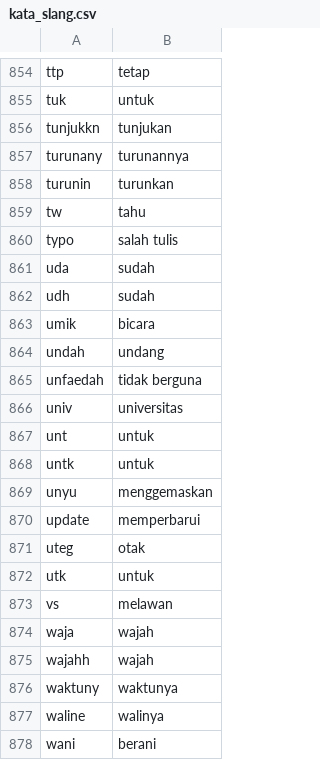
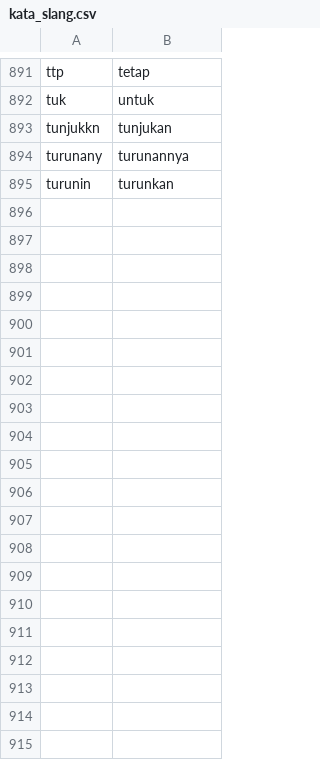
Before and after one commit to Afifhanafi/sentimen-analisis-kanjuruhan, a CSV file: kata_slang.csv, drawn as a sheet; only a part is shown, gaps mark what is left out; removed rows and columns are numbered as before the commit, all else as after; the diff covers the shown part only; the diff names each change by its address in the sheet, - before the commit and + after, or states it on an @@ line.

```diff
--- a/kata_slang.csv
+++ b/kata_slang.csv
-row 859: tw | tahu
-row 860: typo | salah tulis
-row 861: uda | sudah
-row 862: udh | sudah
-row 863: umik | bicara
-row 864: undah | undang
-row 865: unfaedah | tidak berguna
-row 866: univ | universitas
-row 867: unt | untuk
-row 868: untk | untuk
-row 869: unyu | menggemaskan
-row 870: update | memperbarui
-row 871: uteg | otak
-row 872: utk | untuk
-row 873: vs | melawan
-row 874: waja | wajah
-row 875: wajahh | wajah
-row 876: waktuny | waktunya
-row 877: waline | walinya
-row 878: wani | berani
```
Also changed, not shown: 38 added rows and 18 removed rows elsewhere in this file, Final_Sebelum_Kanjuruhan.csv, 14 other files.
